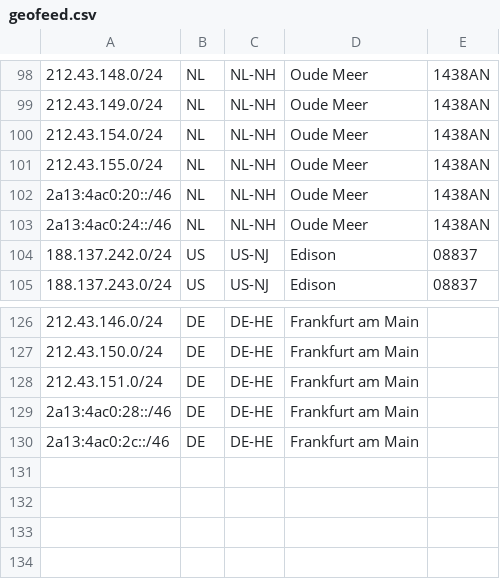
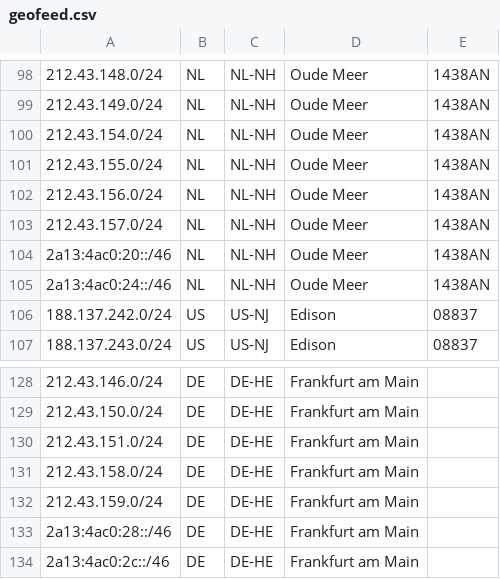
Before and after one commit to fotbo/geofeed, a CSV file: geofeed.csv, drawn as a sheet; only a part is shown, gaps mark what is left out.

Commit message:
add more subnets

```diff
--- a/geofeed.csv
+++ b/geofeed.csv
@@ -101,2 +101,4 @@
 212.43.155.0/24,NL,NL-NH,Oude Meer,1438AN
+212.43.156.0/24,NL,NL-NH,Oude Meer,1438AN
+212.43.157.0/24,NL,NL-NH,Oude Meer,1438AN
 2a13:4ac0:20::/46,NL,NL-NH,Oude Meer,1438AN
@@ -128,2 +130,4 @@
 212.43.151.0/24,DE,DE-HE,Frankfurt am Main,
+212.43.158.0/24,DE,DE-HE,Frankfurt am Main,
+212.43.159.0/24,DE,DE-HE,Frankfurt am Main,
 2a13:4ac0:28::/46,DE,DE-HE,Frankfurt am Main,
```
